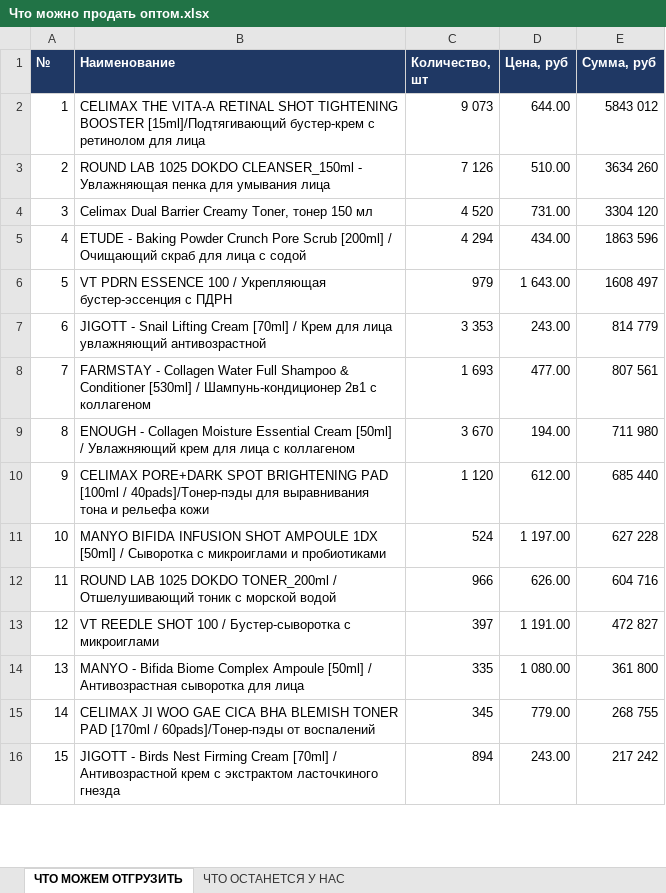
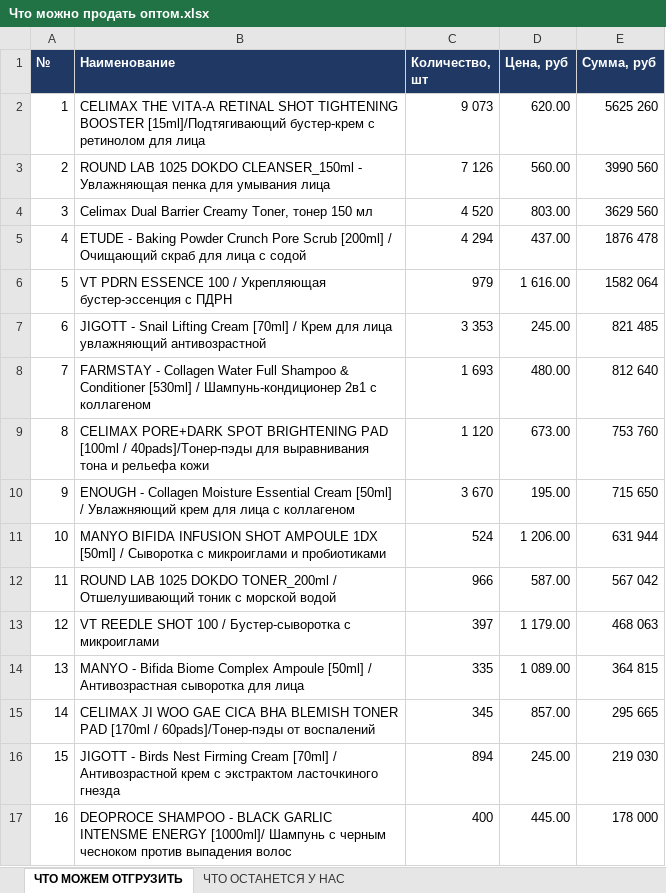
Before and after one commit to User26-2026/K-beauty-New, an Excel workbook: outputs/Что можно продать оптом.xlsx, sheet ЧТО МОЖЕМ ОТГРУЗИТЬ, drawn as a sheet; only a part is shown; values as stored, in another font and other column widths than the file's, no borders; removed rows and columns are numbered as before the commit, all else as after; the diff covers the shown part only; the diff names each change by its address in the sheet, - before the commit and + after, or states it on an @@ line.

```diff
--- a/outputs/Что можно продать оптом.xlsx (sheet ЧТО МОЖЕМ ОТГРУЗИТЬ)
+++ b/outputs/Что можно продать оптом.xlsx (sheet ЧТО МОЖЕМ ОТГРУЗИТЬ)
-D2 (Цена, руб): 644.00
+D2 (Цена, руб): 620.00
-E2 (Сумма, руб): 5843 012
+E2 (Сумма, руб): 5625 260
-D3 (Цена, руб): 510.00
+D3 (Цена, руб): 560.00
-E3 (Сумма, руб): 3634 260
+E3 (Сумма, руб): 3990 560
-D4 (Цена, руб): 731.00
+D4 (Цена, руб): 803.00
-E4 (Сумма, руб): 3304 120
+E4 (Сумма, руб): 3629 560
-D5 (Цена, руб): 434.00
+D5 (Цена, руб): 437.00
-E5 (Сумма, руб): 1863 596
+E5 (Сумма, руб): 1876 478
-D6 (Цена, руб): 1 643.00
+D6 (Цена, руб): 1 616.00
-E6 (Сумма, руб): 1608 497
+E6 (Сумма, руб): 1582 064
-D7 (Цена, руб): 243.00
+D7 (Цена, руб): 245.00
-E7 (Сумма, руб): 814 779
+E7 (Сумма, руб): 821 485
-D8 (Цена, руб): 477.00
+D8 (Цена, руб): 480.00
-E8 (Сумма, руб): 807 561
+E8 (Сумма, руб): 812 640
-row 9: 8 | ENOUGH - Collagen Moisture Essential Cream [50ml] / Увлажняющий крем для лица с коллагеном | 3 670 | 194.00 | 711 980
@@ column A (№) renumbered between rows 9 and 32 @@
-D9 (Цена, руб): 612.00
+D9 (Цена, руб): 673.00
-E9 (Сумма, руб): 685 440
+E9 (Сумма, руб): 753 760
+row 10: 9 | ENOUGH - Collagen Moisture Essential Cream [50ml] / Увлажняющий крем для лица с коллагеном | 3 670 | 195.00 | 715 650
-D11 (Цена, руб): 1 197.00
+D11 (Цена, руб): 1 206.00
-E11 (Сумма, руб): 627 228
+E11 (Сумма, руб): 631 944
-D12 (Цена, руб): 626.00
+D12 (Цена, руб): 587.00
-E12 (Сумма, руб): 604 716
+E12 (Сумма, руб): 567 042
-D13 (Цена, руб): 1 191.00
+D13 (Цена, руб): 1 179.00
-E13 (Сумма, руб): 472 827
+E13 (Сумма, руб): 468 063
-D14 (Цена, руб): 1 080.00
+D14 (Цена, руб): 1 089.00
-E14 (Сумма, руб): 361 800
+E14 (Сумма, руб): 364 815
-D15 (Цена, руб): 779.00
+D15 (Цена, руб): 857.00
-E15 (Сумма, руб): 268 755
+E15 (Сумма, руб): 295 665
-D16 (Цена, руб): 243.00
+D16 (Цена, руб): 245.00
-E16 (Сумма, руб): 217 242
+E16 (Сумма, руб): 219 030
+row 17: 16 | DEOPROCE SHAMPOO - BLACK GARLIC INTENSME ENERGY [1000ml]/ Шампунь с черным чесноком против выпадения волос | 400 | 445.00 | 178 000
```
Also changed, not shown: 3 added rows, 2 removed rows and 24 edited cells elsewhere in this sheet, sheet ЧТО ОСТАНЕТСЯ У НАС, 3 other files.
